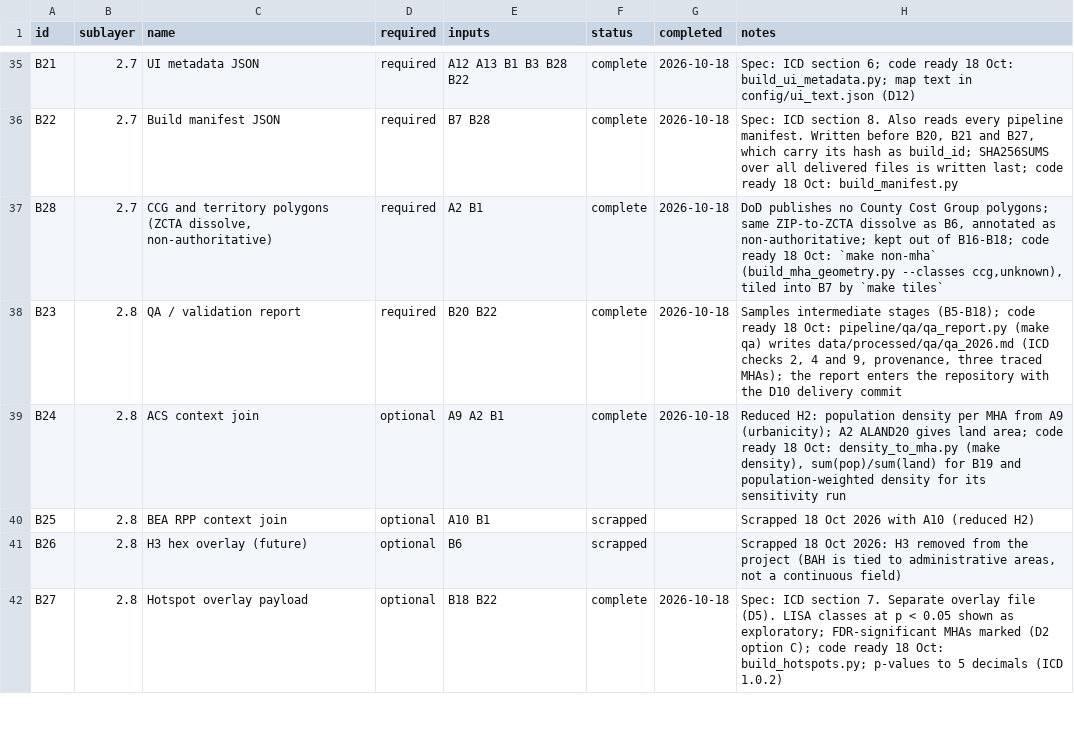
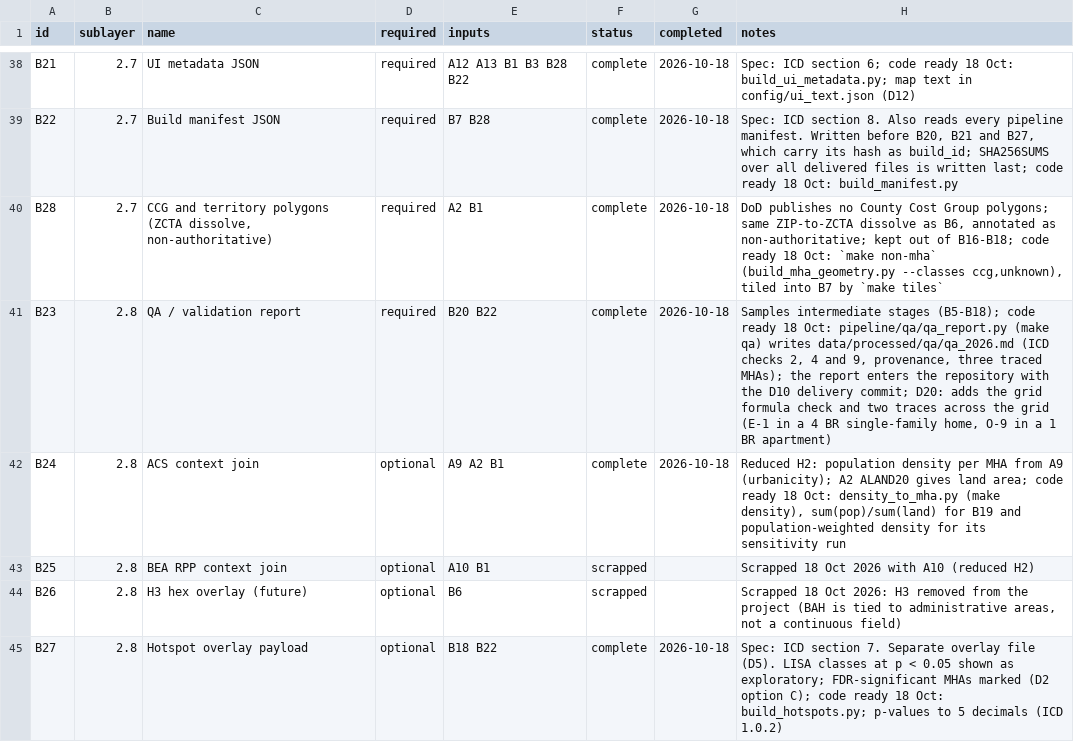
Before and after one commit to TheWendarr/bah-atlas, a CSV file: docs/wbs/nodes.csv, drawn as a sheet; only a part is shown, gaps mark what is left out; the diff covers the shown part only.

Commit message:
M6: plan the rank x dependents x home type grid (D18-D20); nodes A14-A16, B29-B31, C25
The web app lets a user pick rank (E1-E9, W1-W5, O1-O9), dependents and home type (DoD's six types plus the grade's standard, the default) independently, with a notice of what DoD authorizes (D18). The benchmark follows the home type, option B: Zillow building-type rent (multifamily, all homes, single-family) times the HUD SAFMR bedroom ratio, and the same with ZHVI in buy mode (D19). The handoff carries the parts and the browser computes the ratio; hotspots stay on the two research profiles (D20). E-5, H1 and H2 do not change; the O-3 contrast is recomputed on its standard.

New planned nodes: A14 standards table and cost shares, A15 and A16 Zillow type and bedroom series, B29 rent and B30 ownership benchmarks by home type, B31 grid payload (all tracked under M6, so make deliver waits for them), C25 standard notice (M7). Notes on A12, B12, B23, W2, C7, C14. m6-plan.md: D18-D20, the five-patch grid plan and the sequence; 24 Oct note: decision row, remaining work, open nodes, schedule line. WBS regenerated.

```diff
--- a/docs/wbs/nodes.csv
+++ b/docs/wbs/nodes.csv
@@ -37,3 +40,3 @@ B22,2.7,Build manifest JSON,required,B7 B28,complete,2026-10-18,"Spec: ICD secti
 B28,2.7,"CCG and territory polygons (ZCTA dissolve, non-authoritative)",required,A2 B1,complete,2026-10-18,"DoD publishes no County Cost Group polygons; same ZIP-to-ZCTA dissolve as B6, annotated as non-authoritative; kept out of B16-B18; code ready 18 Oct: `make non-mha` (build_mha_geometry.py --classes ccg,unknown), tiled into B7 by `make tiles`"
-B23,2.8,QA / validation report,required,B20 B22,complete,2026-10-18,"Samples intermediate stages (B5-B18); code ready 18 Oct: pipeline/qa/qa_report.py (make qa) writes data/processed/qa/qa_2026.md (ICD checks 2, 4 and 9, provenance, three traced MHAs); the report enters the repository with the D10 delivery commit"
+B23,2.8,QA / validation report,required,B20 B22,complete,2026-10-18,"Samples intermediate stages (B5-B18); code ready 18 Oct: pipeline/qa/qa_report.py (make qa) writes data/processed/qa/qa_2026.md (ICD checks 2, 4 and 9, provenance, three traced MHAs); the report enters the repository with the D10 delivery commit; D20: adds the grid formula check and two traces across the grid (E-1 in a 4 BR single-family home, O-9 in a 1 BR apartment)"
 B24,2.8,ACS context join,optional,A9 A2 B1,complete,2026-10-18,"Reduced H2: population density per MHA from A9 (urbanicity); A2 ALAND20 gives land area; code ready 18 Oct: density_to_mha.py (make density), sum(pop)/sum(land) for B19 and population-weighted density for its sensitivity run"
```
Also changed, not shown: 7 added rows and 5 edited cells elsewhere in this file, docs/wbs/milestones.csv, 4 other files.
